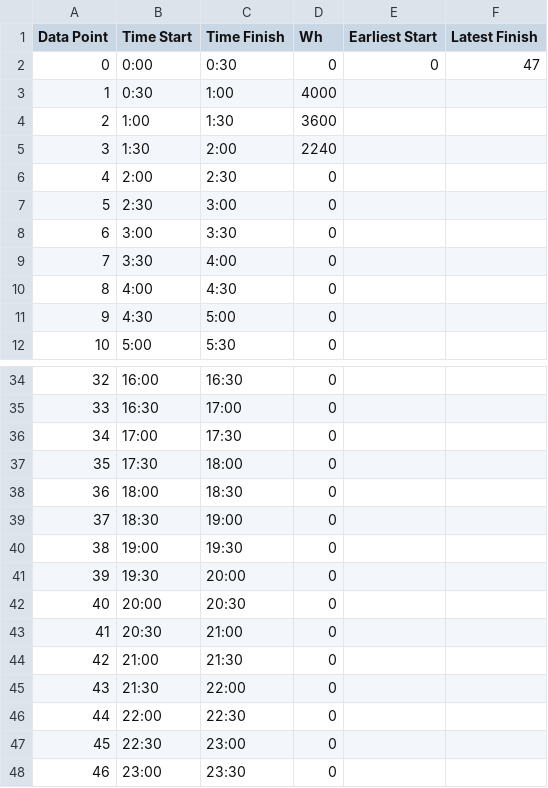
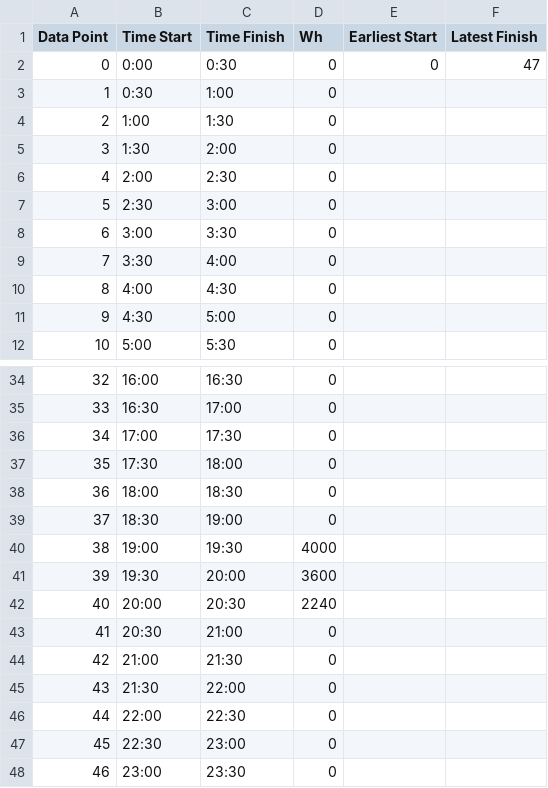
Before and after one commit to Scarging/Home-Appliance-Scheduling-Tool, a CSV file: appliance data/02Dryer.csv, drawn as a sheet; only a part is shown, gaps mark what is left out.

Commit message:
Update 02Dryer.csv
Changed pre optimisation times to something more realistic

```diff
--- a/appliance data/02Dryer.csv
+++ b/appliance data/02Dryer.csv
@@ -2,5 +2,5 @@ Data Point,Time Start,Time Finish,Wh,Earliest Start,Latest Finish
 0,0:00,0:30,0,0,47
-1,0:30,1:00,4000,,
-2,1:00,1:30,3600,,
-3,1:30,2:00,2240,,
+1,0:30,1:00,0,,
+2,1:00,1:30,0,,
+3,1:30,2:00,0,,
 4,2:00,2:30,0,,
@@ -39,5 +39,5 @@ Data Point,Time Start,Time Finish,Wh,Earliest Start,Latest Finish
 37,18:30,19:00,0,,
-38,19:00,19:30,0,,
-39,19:30,20:00,0,,
-40,20:00,20:30,0,,
+38,19:00,19:30,4000,,
+39,19:30,20:00,3600,,
+40,20:00,20:30,2240,,
 41,20:30,21:00,0,,
```
